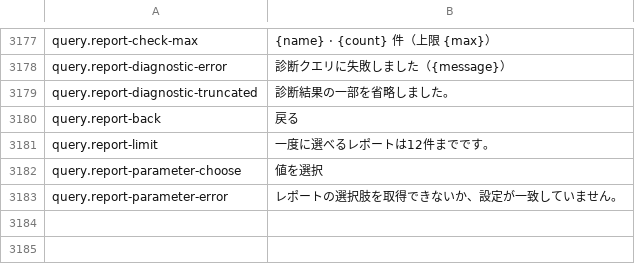
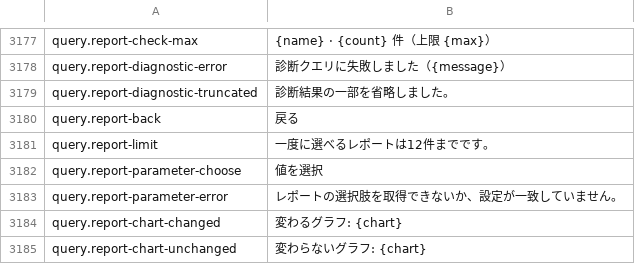
Before and after one commit to masanork/ibis-office, a TSV file: crates/ibis-office-base/i18n/ja/xlsx.tsv, drawn as a sheet; only a part is shown, gaps mark what is left out; the diff names each change by its address in the sheet, - before the commit and + after, or states it on an @@ line.

Commit message:
Preview typed report changes through live workbook MCP

```diff
--- a/crates/ibis-office-base/i18n/ja/xlsx.tsv
+++ b/crates/ibis-office-base/i18n/ja/xlsx.tsv
+row 3184: query.report-chart-changed | 変わるグラフ: {chart}
+row 3185: query.report-chart-unchanged | 変わらないグラフ: {chart}
```
Also changed, not shown: crates/ibis-office-base/i18n/en/xlsx.tsv, 10 other files.
